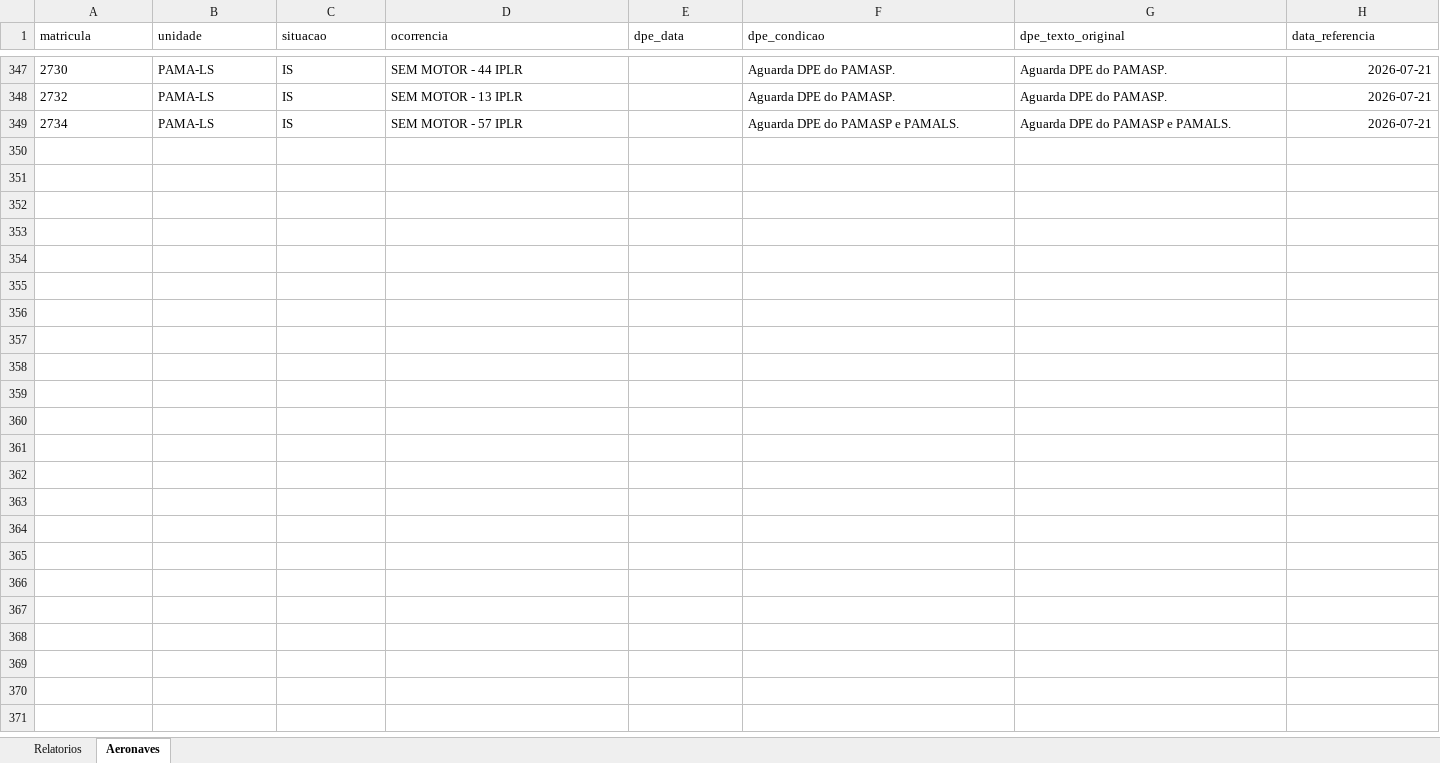
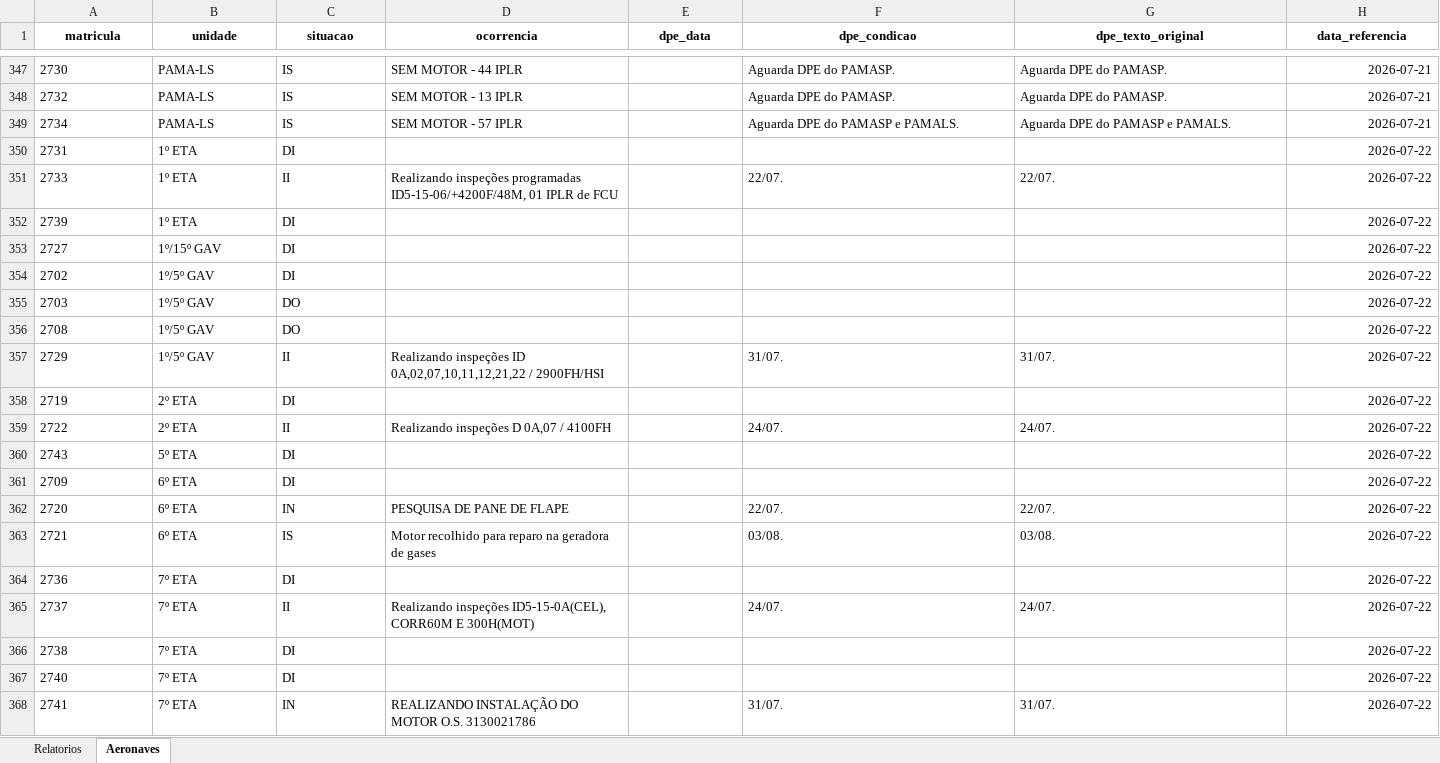
Before and after one commit to wallacedellaney/c98a-pamals, an Excel workbook: Coordenadoria/02_Dados_Tratados/base_disponibilidade_diaria.xlsx, sheet Aeronaves, drawn as a sheet; only a part is shown, gaps mark what is left out; values as stored, in another font and other column widths than the file's, no borders; the diff covers the shown part only; the diff names each change by its address in the sheet, - before the commit and + after, or states it on an @@ line.

Commit message:
Atualização automática: disponibilidade_diaria (22/07/2026 12:01)

```diff
--- a/Coordenadoria/02_Dados_Tratados/base_disponibilidade_diaria.xlsx (sheet Aeronaves)
+++ b/Coordenadoria/02_Dados_Tratados/base_disponibilidade_diaria.xlsx (sheet Aeronaves)
@@ A1:H1 bold: off → on, alignment: left → center @@
+row 350: 2731 | 1º ETA | DI |  |  |  |  | 2026-07-22
+row 351: 2733 | 1º ETA | II | Realizando inspeções programadas ID5-15-06/+4200F/48M, 01 IPLR de FCU |  | 22/07. | 22/07. | 2026-07-22
+row 352: 2739 | 1º ETA | DI |  |  |  |  | 2026-07-22
+row 353: 2727 | 1º/15º GAV | DI |  |  |  |  | 2026-07-22
+row 354: 2702 | 1º/5º GAV | DI |  |  |  |  | 2026-07-22
+row 355: 2703 | 1º/5º GAV | DO |  |  |  |  | 2026-07-22
+row 356: 2708 | 1º/5º GAV | DO |  |  |  |  | 2026-07-22
+row 357: 2729 | 1º/5º GAV | II | Realizando inspeções ID 0A,02,07,10,11,12,21,22 / 2900FH/HSI |  | 31/07. | 31/07. | 2026-07-22
+row 358: 2719 | 2º ETA | DI |  |  |  |  | 2026-07-22
+row 359: 2722 | 2º ETA | II | Realizando inspeções D 0A,07 / 4100FH |  | 24/07. | 24/07. | 2026-07-22
+row 360: 2743 | 5º ETA | DI |  |  |  |  | 2026-07-22
+row 361: 2709 | 6º ETA | DI |  |  |  |  | 2026-07-22
+row 362: 2720 | 6º ETA | IN | PESQUISA DE PANE DE FLAPE |  | 22/07. | 22/07. | 2026-07-22
+row 363: 2721 | 6º ETA | IS | Motor recolhido para reparo na geradora de gases |  | 03/08. | 03/08. | 2026-07-22
+row 364: 2736 | 7º ETA | DI |  |  |  |  | 2026-07-22
+row 365: 2737 | 7º ETA | II | Realizando inspeções ID5-15-0A(CEL), CORR60M E 300H(MOT) |  | 24/07. | 24/07. | 2026-07-22
+row 366: 2738 | 7º ETA | DI |  |  |  |  | 2026-07-22
+row 367: 2740 | 7º ETA | DI |  |  |  |  | 2026-07-22
+row 368: 2741 | 7º ETA | IN | REALIZANDO INSTALAÇÃO DO MOTOR O.S. 3130021786 |  | 31/07. | 31/07. | 2026-07-22
```
Also changed, not shown: 10 added rows elsewhere in this sheet, sheet Relatorios, 3 other files.
